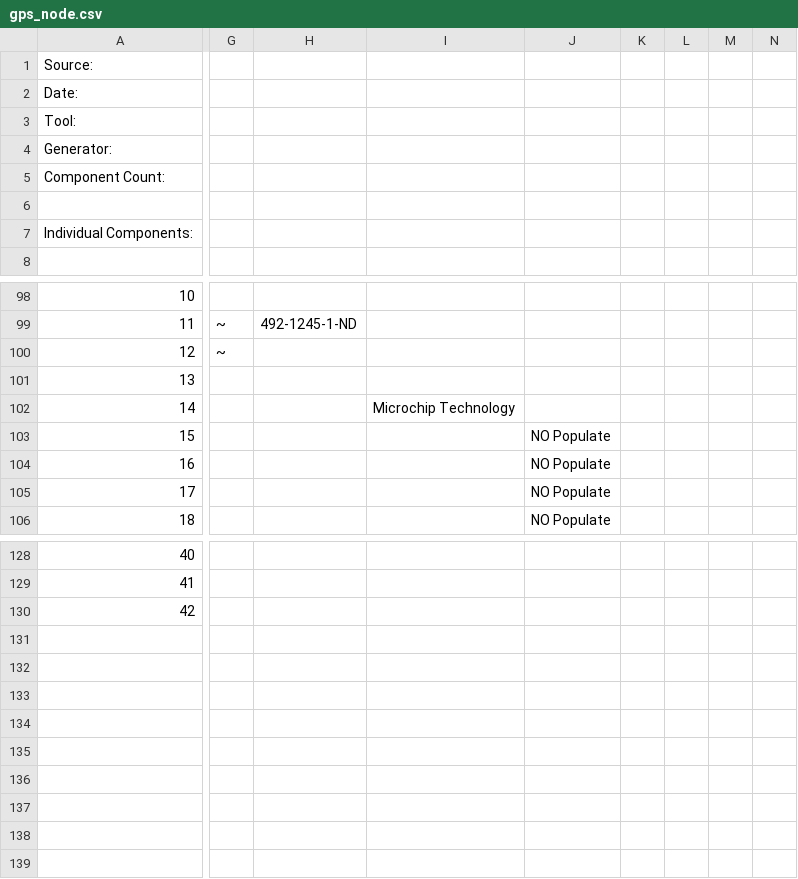
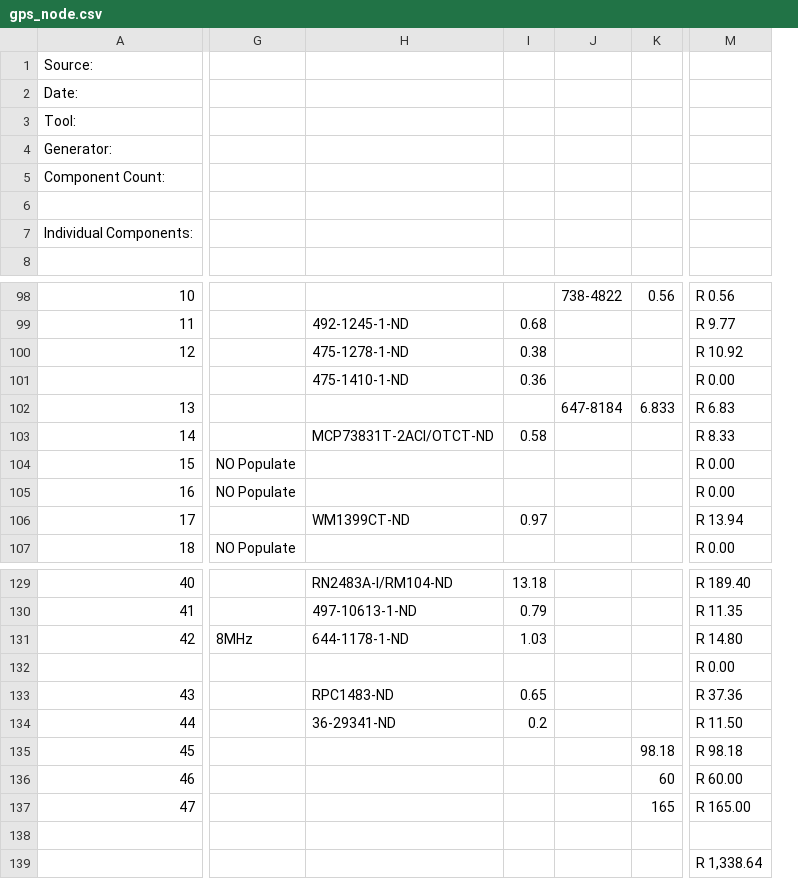
Before and after one commit to ttnmapper/ttntrackernode, a CSV file: schematic/v3/gps_node.csv, drawn as a sheet; only a part is shown, gaps mark what is left out; removed rows and columns are numbered as before the commit, all else as after; rows hold the shown columns only; the diff covers the shown part only; the diff names each change by its address in the sheet, - before the commit and + after, or states it on an @@ line.

```diff
--- a/schematic/v3/gps_node.csv
+++ b/schematic/v3/gps_node.csv
-column G, rows 99-100: ~ | ~
-column H, row 99: 492-1245-1-ND
-column I, row 102: Microchip Technology
-column K, empty
-column L, empty
-column M, empty
-column N, empty
+column H, rows 99-100: 492-1245-1-ND | 475-1278-1-ND; rows 103-106: MCP73831T-2ACI/OTCT-ND |  |  | WM1399CT-ND; rows 129-131: RN2483A-I/RM104-ND | 497-10613-1-ND | 644-1178-1-ND
+column I, rows 99-100: 0.68 | 0.38; rows 103-106: 0.58 |  |  | 0.97; rows 129-131: 13.18 | 0.79 | 1.03
+column J, row 98: 738-4822; row 102: 647-8184
+column K, row 98: 0.56; row 102: 6.833
+column M, rows 98-100: R 0.56 | R 9.77 | R 10.92; rows 102-107: R 6.83 | R 8.33 | R 0.00 | R 0.00 | R 13.94 | R 0.00; rows 129-131: R 189.40 | R 11.35 | R 14.80
+row 101:  |  | 475-1410-1-ND | 0.36 |  |  | R 0.00
-G106: NO Populate
+G106: (empty)
-G131: (empty)
+G131: 8MHz
+row 132:  |  |  |  |  |  | R 0.00
+row 133: 43 |  | RPC1483-ND | 0.65 |  |  | R 37.36
+row 134: 44 |  | 36-29341-ND | 0.2 |  |  | R 11.50
+row 135: 45 |  |  |  |  | 98.18 | R 98.18
+row 136: 46 |  |  |  |  | 60 | R 60.00
+row 137: 47 |  |  |  |  | 165 | R 165.00
+row 138: (empty)
+row 139:  |  |  |  |  |  | R 1,338.64
```
Also changed, not shown: 1 added column and 3 edited cells elsewhere in this file, 3 other files.
